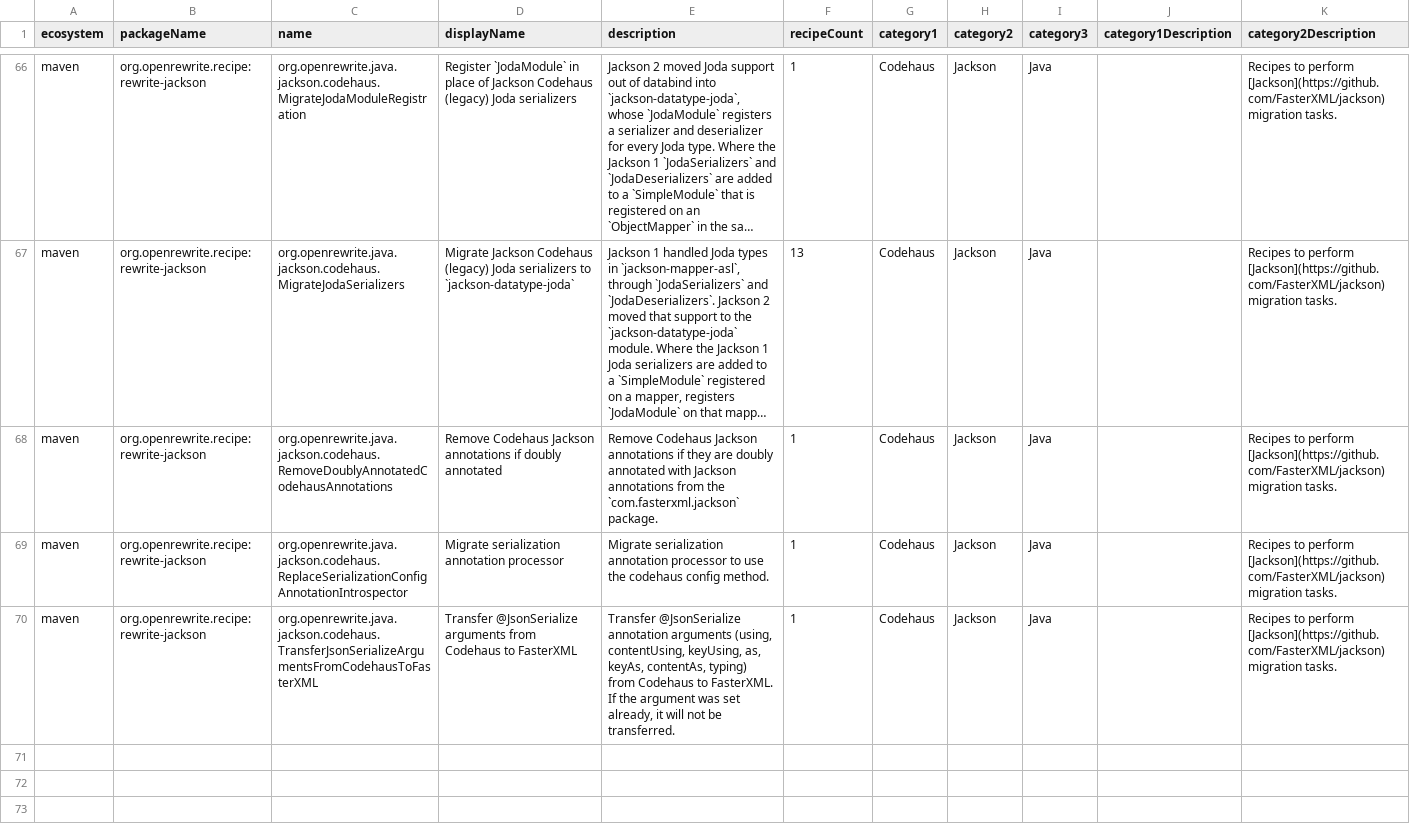
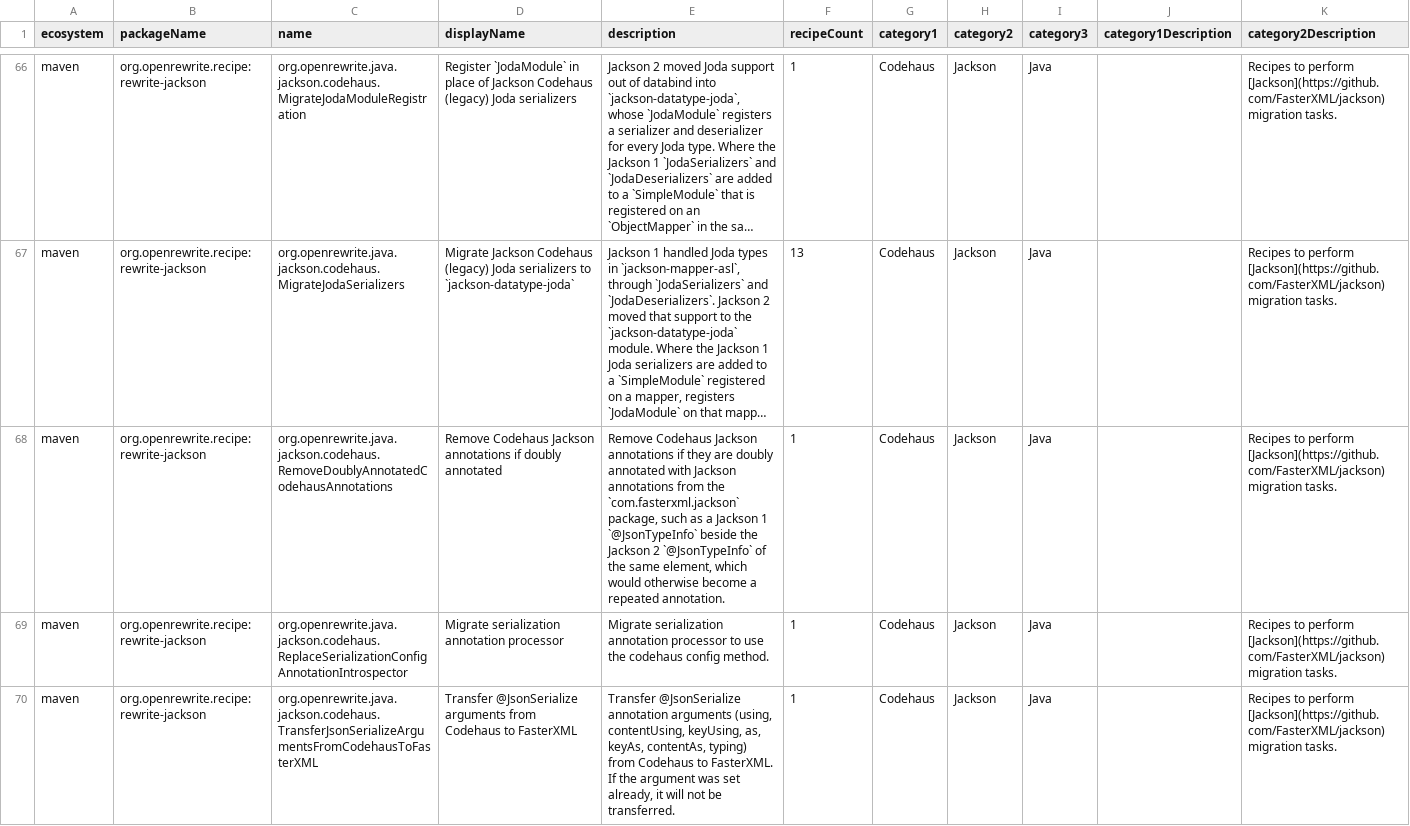
Before and after one commit to openrewrite/rewrite-jackson, a CSV file: src/main/resources/META-INF/rewrite/recipes.csv, drawn as a sheet; only a part is shown, gaps mark what is left out; long unchanged cells end in …; the diff names each change by its address in the sheet, - before the commit and + after, or states it on an @@ line.

Commit message:
Remove any Jackson 1 annotation that sits beside its Jackson 2 counterpart
A class annotated with both the Jackson 1 and the Jackson 2 @JsonTypeInfo, @JsonSubTypes or
@JsonIgnore got the annotation twice once the Jackson 1 one moved, which does not compile.

```diff
--- a/src/main/resources/META-INF/rewrite/recipes.csv
+++ b/src/main/resources/META-INF/rewrite/recipes.csv
-E68 (description): …the `com.fasterxml.jackson` package.
+E68 (description): …the `com.fasterxml.jackson` package, such as a Jackson 1 `@JsonTypeInfo` beside the Jackson 2 `@JsonTypeInfo` of the same element, which would otherwise become a repeated annotation.
```
Also changed, not shown: 2 other files.
